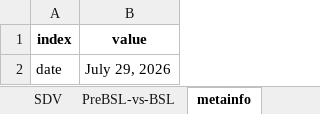
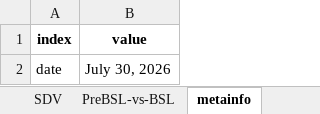
Before and after one commit to sdv-dev/sdv-dev.github.io, an Excel workbook: assets/Downloads_Summary.xlsx, sheet metainfo, drawn as a sheet; values as stored, in another font and other column widths than the file's, no borders; the diff names each change by its address in the sheet, - before the commit and + after, or states it on an @@ line.

```diff
--- a/assets/Downloads_Summary.xlsx (sheet metainfo)
+++ b/assets/Downloads_Summary.xlsx (sheet metainfo)
-B2 (value): July 29, 2026
+B2 (value): July 30, 2026
```
Also changed, not shown: sheet all, sheet SDV, sheet PreBSL-vs-BSL.
